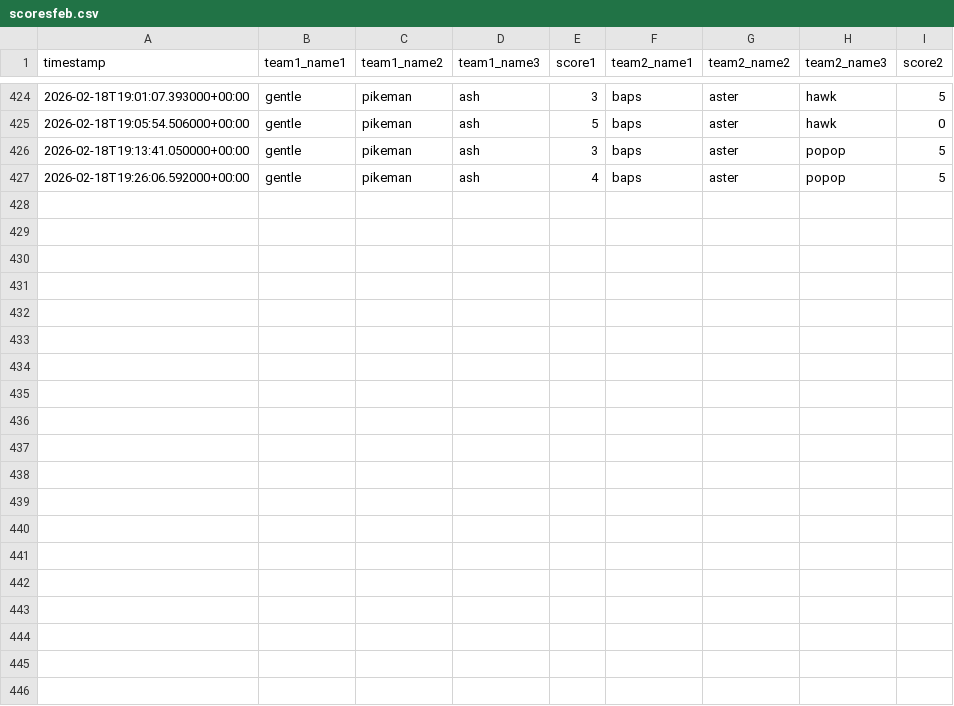
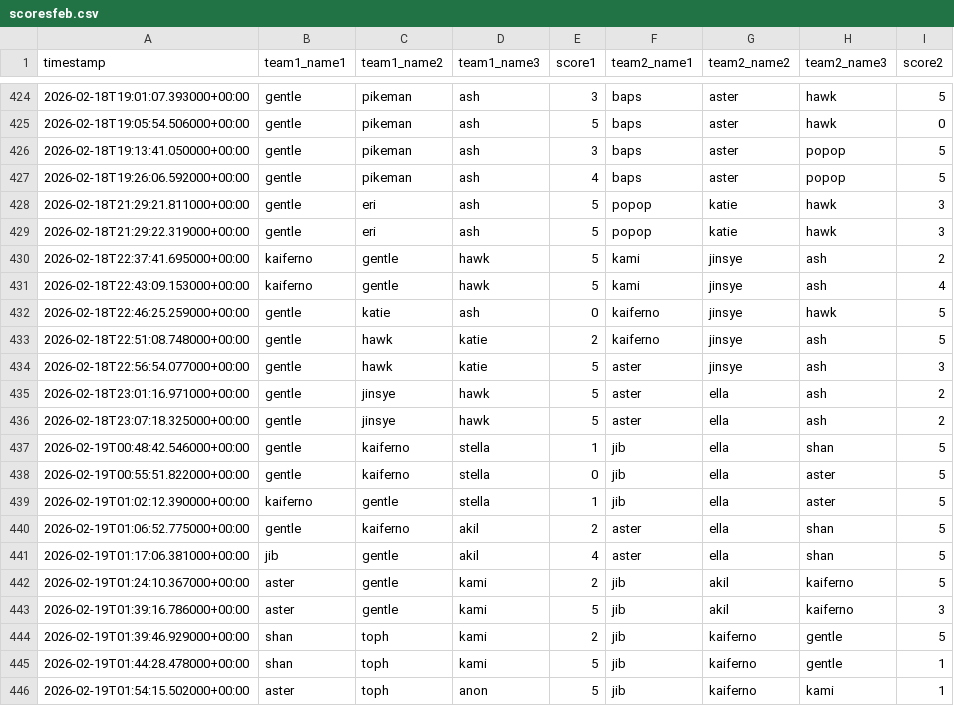
Before and after one commit to popopmc/popopmc.github.io, a CSV file: data/scoresfeb.csv, drawn as a sheet; only a part is shown, gaps mark what is left out; the diff names each change by its address in the sheet, - before the commit and + after, or states it on an @@ line.

Commit message:
Update scores: Added new game scores

```diff
--- a/data/scoresfeb.csv
+++ b/data/scoresfeb.csv
+row 428: 2026-02-18T21:29:21.811000+00:00 | gentle | eri | ash | 5 | popop | katie | hawk | 3
+row 429: 2026-02-18T21:29:22.319000+00:00 | gentle | eri | ash | 5 | popop | katie | hawk | 3
+row 430: 2026-02-18T22:37:41.695000+00:00 | kaiferno | gentle | hawk | 5 | kami | jinsye | ash | 2
+row 431: 2026-02-18T22:43:09.153000+00:00 | kaiferno | gentle | hawk | 5 | kami | jinsye | ash | 4
+row 432: 2026-02-18T22:46:25.259000+00:00 | gentle | katie | ash | 0 | kaiferno | jinsye | hawk | 5
+row 433: 2026-02-18T22:51:08.748000+00:00 | gentle | hawk | katie | 2 | kaiferno | jinsye | ash | 5
+row 434: 2026-02-18T22:56:54.077000+00:00 | gentle | hawk | katie | 5 | aster | jinsye | ash | 3
+row 435: 2026-02-18T23:01:16.971000+00:00 | gentle | jinsye | hawk | 5 | aster | ella | ash | 2
+row 436: 2026-02-18T23:07:18.325000+00:00 | gentle | jinsye | hawk | 5 | aster | ella | ash | 2
+row 437: 2026-02-19T00:48:42.546000+00:00 | gentle | kaiferno | stella | 1 | jib | ella | shan | 5
+row 438: 2026-02-19T00:55:51.822000+00:00 | gentle | kaiferno | stella | 0 | jib | ella | aster | 5
+row 439: 2026-02-19T01:02:12.390000+00:00 | kaiferno | gentle | stella | 1 | jib | ella | aster | 5
+row 440: 2026-02-19T01:06:52.775000+00:00 | gentle | kaiferno | akil | 2 | aster | ella | shan | 5
+row 441: 2026-02-19T01:17:06.381000+00:00 | jib | gentle | akil | 4 | aster | ella | shan | 5
+row 442: 2026-02-19T01:24:10.367000+00:00 | aster | gentle | kami | 2 | jib | akil | kaiferno | 5
+row 443: 2026-02-19T01:39:16.786000+00:00 | aster | gentle | kami | 5 | jib | akil | kaiferno | 3
+row 444: 2026-02-19T01:39:46.929000+00:00 | shan | toph | kami | 2 | jib | kaiferno | gentle | 5
+row 445: 2026-02-19T01:44:28.478000+00:00 | shan | toph | kami | 5 | jib | kaiferno | gentle | 1
+row 446: 2026-02-19T01:54:15.502000+00:00 | aster | toph | anon | 5 | jib | kaiferno | kami | 1
```
